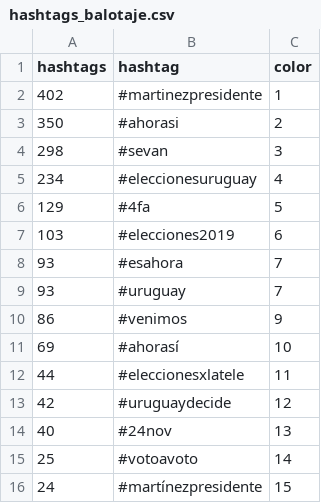
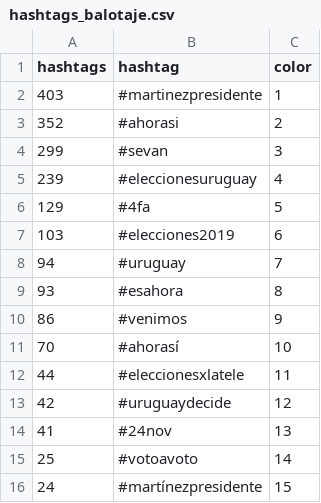
Before and after one commit to verdierdiego/analisis-sentimientos, a CSV file: balotaje/Actualizacion_Graficos/hashtags_balotaje.csv, drawn as a sheet.

```diff
--- a/balotaje/Actualizacion_Graficos/hashtags_balotaje.csv
+++ b/balotaje/Actualizacion_Graficos/hashtags_balotaje.csv
@@ -1,15 +1,15 @@
 hashtags,hashtag,color
-402,#martinezpresidente,1
-350,#ahorasi,2
-298,#sevan,3
-234,#eleccionesuruguay,4
+403,#martinezpresidente,1
+352,#ahorasi,2
+299,#sevan,3
+239,#eleccionesuruguay,4
 129,#4fa,5
 103,#elecciones2019,6
-93,#esahora,7
-93,#uruguay,7
+94,#uruguay,7
+93,#esahora,8
 86,#venimos,9
-69,#ahorasí,10
+70,#ahorasí,10
 44,#eleccionesxlatele,11
 42,#uruguaydecide,12
-40,#24nov,13
+41,#24nov,13
 25,#votoavoto,14
```
Also changed, not shown: balotaje/Actualizacion_Graficos/hora_balotaje.csv, balotaje/Actualizacion_Graficos/menciones_balotaje.csv, 7 other files.
